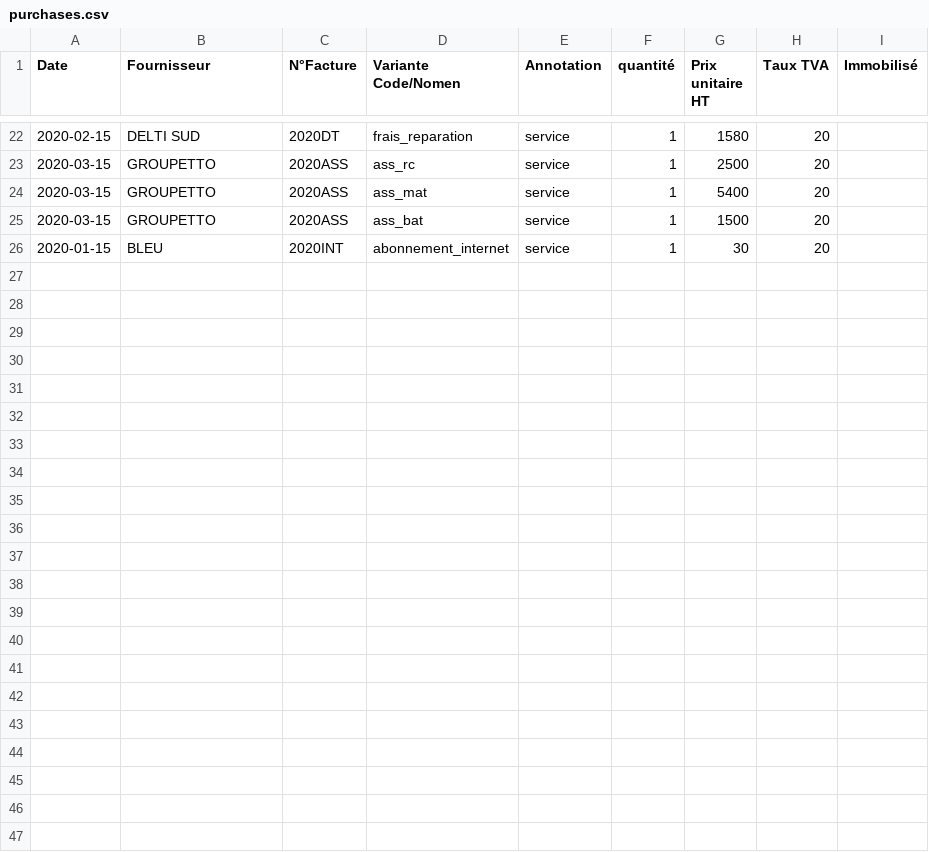
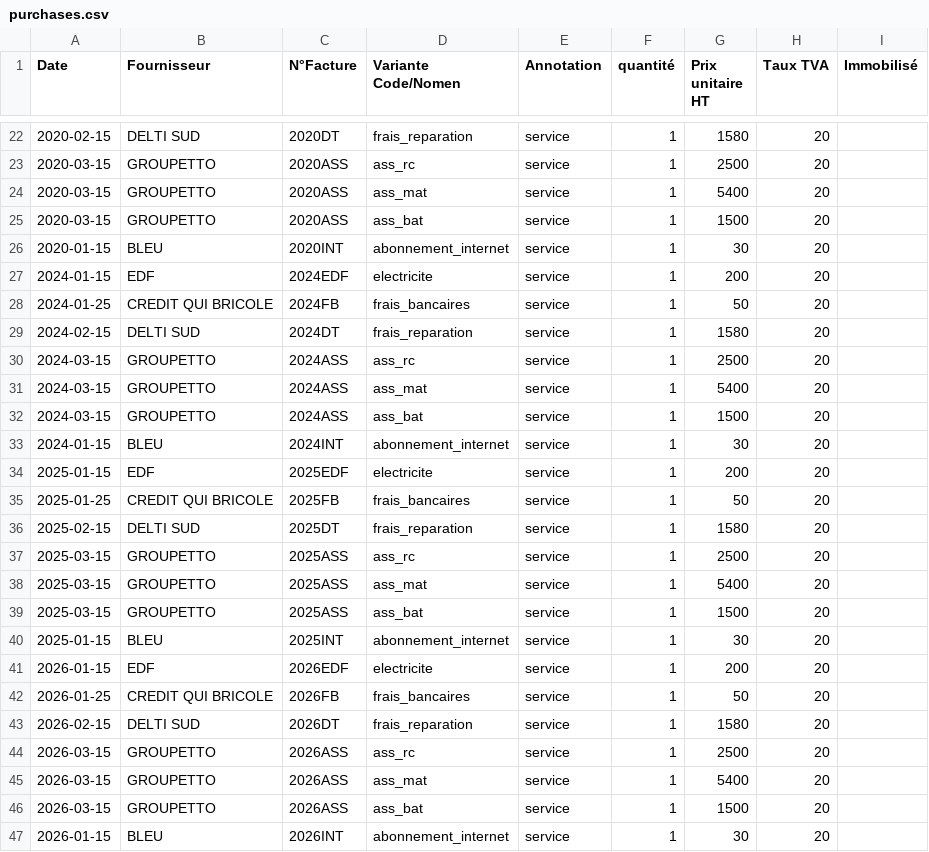
Before and after one commit to ekylibre/demo-data, a CSV file: demo/alamano/purchases.csv, drawn as a sheet; only a part is shown, gaps mark what is left out; the diff names each change by its address in the sheet, - before the commit and + after, or states it on an @@ line.

```diff
--- a/demo/alamano/purchases.csv
+++ b/demo/alamano/purchases.csv
+row 27: 2024-01-15 | EDF | 2024EDF | electricite | service | 1 | 200 | 20
+row 28: 2024-01-25 | CREDIT QUI BRICOLE | 2024FB | frais_bancaires | service | 1 | 50 | 20
+row 29: 2024-02-15 | DELTI SUD | 2024DT | frais_reparation | service | 1 | 1580 | 20
+row 30: 2024-03-15 | GROUPETTO | 2024ASS | ass_rc | service | 1 | 2500 | 20
+row 31: 2024-03-15 | GROUPETTO | 2024ASS | ass_mat | service | 1 | 5400 | 20
+row 32: 2024-03-15 | GROUPETTO | 2024ASS | ass_bat | service | 1 | 1500 | 20
+row 33: 2024-01-15 | BLEU | 2024INT | abonnement_internet | service | 1 | 30 | 20
+row 34: 2025-01-15 | EDF | 2025EDF | electricite | service | 1 | 200 | 20
+row 35: 2025-01-25 | CREDIT QUI BRICOLE | 2025FB | frais_bancaires | service | 1 | 50 | 20
+row 36: 2025-02-15 | DELTI SUD | 2025DT | frais_reparation | service | 1 | 1580 | 20
+row 37: 2025-03-15 | GROUPETTO | 2025ASS | ass_rc | service | 1 | 2500 | 20
+row 38: 2025-03-15 | GROUPETTO | 2025ASS | ass_mat | service | 1 | 5400 | 20
+row 39: 2025-03-15 | GROUPETTO | 2025ASS | ass_bat | service | 1 | 1500 | 20
+row 40: 2025-01-15 | BLEU | 2025INT | abonnement_internet | service | 1 | 30 | 20
+row 41: 2026-01-15 | EDF | 2026EDF | electricite | service | 1 | 200 | 20
+row 42: 2026-01-25 | CREDIT QUI BRICOLE | 2026FB | frais_bancaires | service | 1 | 50 | 20
+row 43: 2026-02-15 | DELTI SUD | 2026DT | frais_reparation | service | 1 | 1580 | 20
+row 44: 2026-03-15 | GROUPETTO | 2026ASS | ass_rc | service | 1 | 2500 | 20
+row 45: 2026-03-15 | GROUPETTO | 2026ASS | ass_mat | service | 1 | 5400 | 20
+row 46: 2026-03-15 | GROUPETTO | 2026ASS | ass_bat | service | 1 | 1500 | 20
+row 47: 2026-01-15 | BLEU | 2026INT | abonnement_internet | service | 1 | 30 | 20
```
Also changed, not shown: demo/alamano/cash_transfers.csv, demo/alamano/incoming_harvests.csv, 15 other files.
